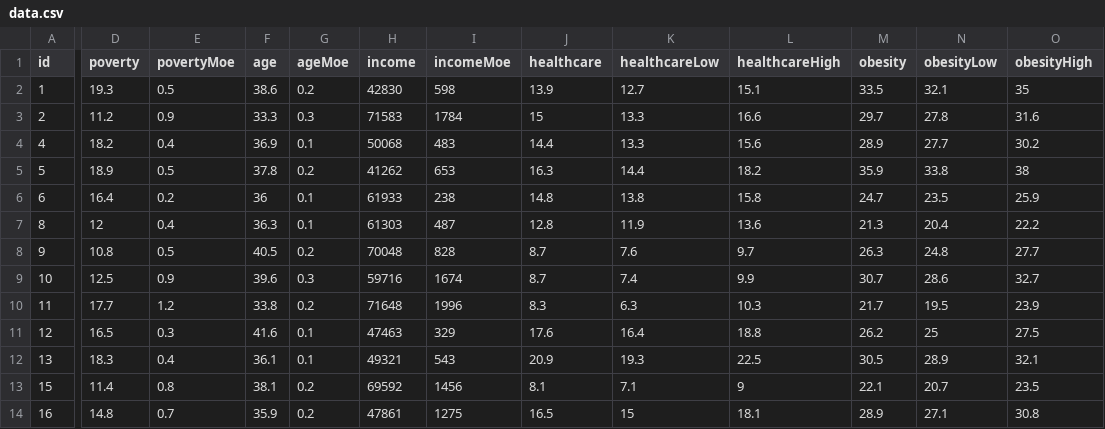
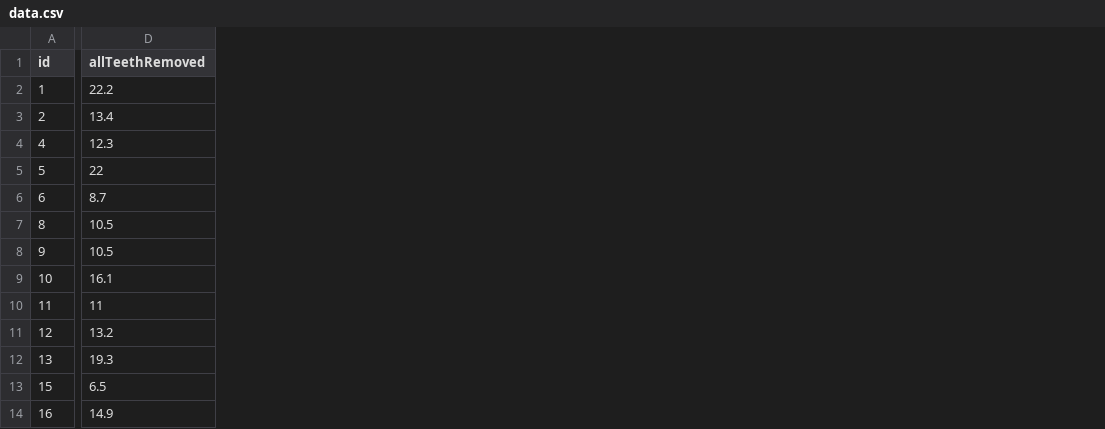
Before and after one commit to sirishk95/D3Journalism-, a CSV file: Data/data.csv, drawn as a sheet; only a part is shown, gaps mark what is left out; removed rows and columns are numbered as before the commit, all else as after; the diff covers the shown part only; the diff names each change by its address in the sheet, - before the commit and + after, or states it on an @@ line.

```diff
--- a/Data/data.csv
+++ b/Data/data.csv
-column D (poverty), rows 2-14: 19.3 | 11.2 | 18.2 | 18.9 | 16.4 | 12 | 10.8 | 12.5 | 17.7 | 16.5 | 18.3 | 11.4 | 14.8
-column E (povertyMoe), rows 2-14: 0.5 | 0.9 | 0.4 | 0.5 | 0.2 | 0.4 | 0.5 | 0.9 | 1.2 | 0.3 | 0.4 | 0.8 | 0.7
-column F (age), rows 2-14: 38.6 | 33.3 | 36.9 | 37.8 | 36 | 36.3 | 40.5 | 39.6 | 33.8 | 41.6 | 36.1 | 38.1 | 35.9
-column G (ageMoe), rows 2-14: 0.2 | 0.3 | 0.1 | 0.2 | 0.1 | 0.1 | 0.2 | 0.3 | 0.2 | 0.1 | 0.1 | 0.2 | 0.2
-column H (income), rows 2-14: 42830 | 71583 | 50068 | 41262 | 61933 | 61303 | 70048 | 59716 | 71648 | 47463 | 49321 | 69592 | 47861
-column I (incomeMoe), rows 2-14: 598 | 1784 | 483 | 653 | 238 | 487 | 828 | 1674 | 1996 | 329 | 543 | 1456 | 1275
-column J (healthcare), rows 2-14: 13.9 | 15 | 14.4 | 16.3 | 14.8 | 12.8 | 8.7 | 8.7 | 8.3 | 17.6 | 20.9 | 8.1 | 16.5
-column K (healthcareLow), rows 2-14: 12.7 | 13.3 | 13.3 | 14.4 | 13.8 | 11.9 | 7.6 | 7.4 | 6.3 | 16.4 | 19.3 | 7.1 | 15
-column L (healthcareHigh), rows 2-14: 15.1 | 16.6 | 15.6 | 18.2 | 15.8 | 13.6 | 9.7 | 9.9 | 10.3 | 18.8 | 22.5 | 9 | 18.1
-column M (obesity), rows 2-14: 33.5 | 29.7 | 28.9 | 35.9 | 24.7 | 21.3 | 26.3 | 30.7 | 21.7 | 26.2 | 30.5 | 22.1 | 28.9
-column N (obesityLow), rows 2-14: 32.1 | 27.8 | 27.7 | 33.8 | 23.5 | 20.4 | 24.8 | 28.6 | 19.5 | 25 | 28.9 | 20.7 | 27.1
-column O (obesityHigh), rows 2-14: 35 | 31.6 | 30.2 | 38 | 25.9 | 22.2 | 27.7 | 32.7 | 23.9 | 27.5 | 32.1 | 23.5 | 30.8
+column D (allTeethRemoved), rows 2-14: 22.2 | 13.4 | 12.3 | 22 | 8.7 | 10.5 | 10.5 | 16.1 | 11 | 13.2 | 19.3 | 6.5 | 14.9
```
Also changed, not shown: 4 added columns, 3 removed columns and 3 edited cells elsewhere in this file, 1 other file.
